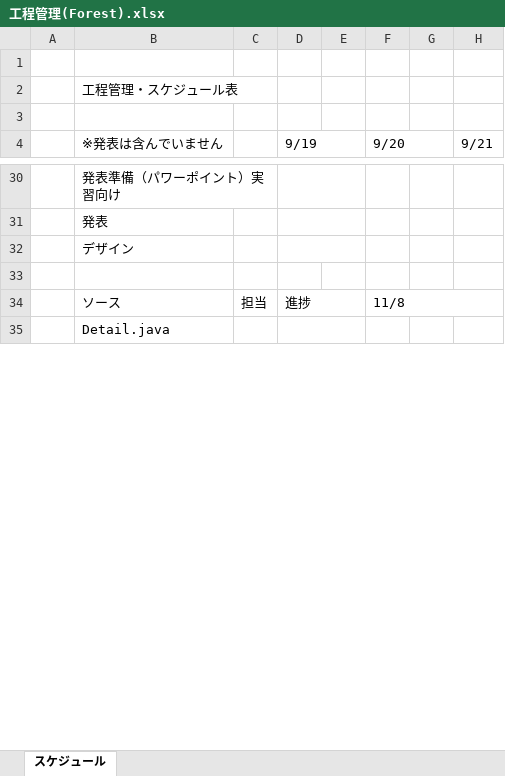
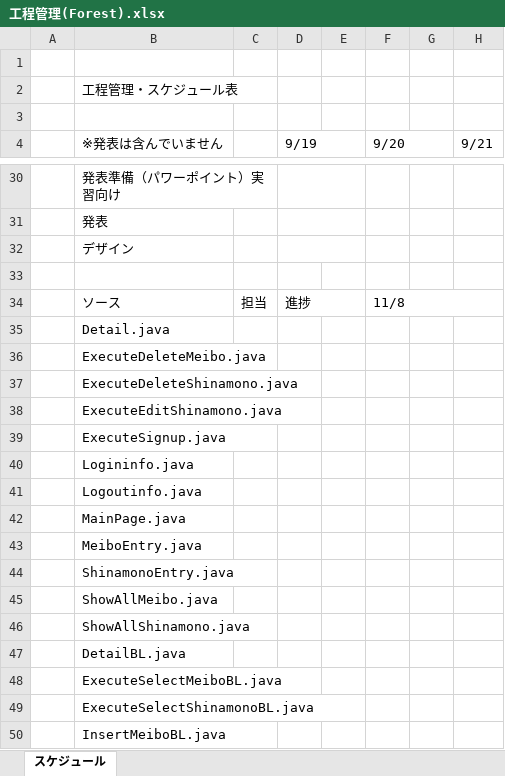
Before and after one commit to kou30/team_forest, an Excel workbook: 工程管理(Forest).xlsx, sheet スケジュール, drawn as a sheet; only a part is shown, gaps mark what is left out; values as stored, in another font and other column widths than the file's, no cell formats; removed rows and columns are numbered as before the commit, all else as after; rows hold the shown columns only; the diff covers the shown part only; the diff names each change by its address in the sheet, - before the commit and + after, or states it on an @@ line.

Commit message:
各クラス名更新しました

```diff
--- a/工程管理(Forest).xlsx (sheet スケジュール)
+++ b/工程管理(Forest).xlsx (sheet スケジュール)
-B35:B36 merged
-C35:C36 merged
-D35:E36 merged
+row 36:  | ExecuteDeleteMeibo.java
+row 37:  | ExecuteDeleteShinamono.java
+row 38:  | ExecuteEditShinamono.java
+row 39:  | ExecuteSignup.java
+row 40:  | Logininfo.java
+row 41:  | Logoutinfo.java
+row 42:  | MainPage.java
+row 43:  | MeiboEntry.java
+row 44:  | ShinamonoEntry.java
+row 45:  | ShowAllMeibo.java
+row 46:  | ShowAllShinamono.java
+row 47:  | DetailBL.java
+row 48:  | ExecuteSelectMeiboBL.java
+row 49:  | ExecuteSelectShinamonoBL.java
+row 50:  | InsertMeiboBL.java
```
Also changed, not shown: 23 added rows, 2 edited cells and merged cells elsewhere in this sheet, cell formats.
